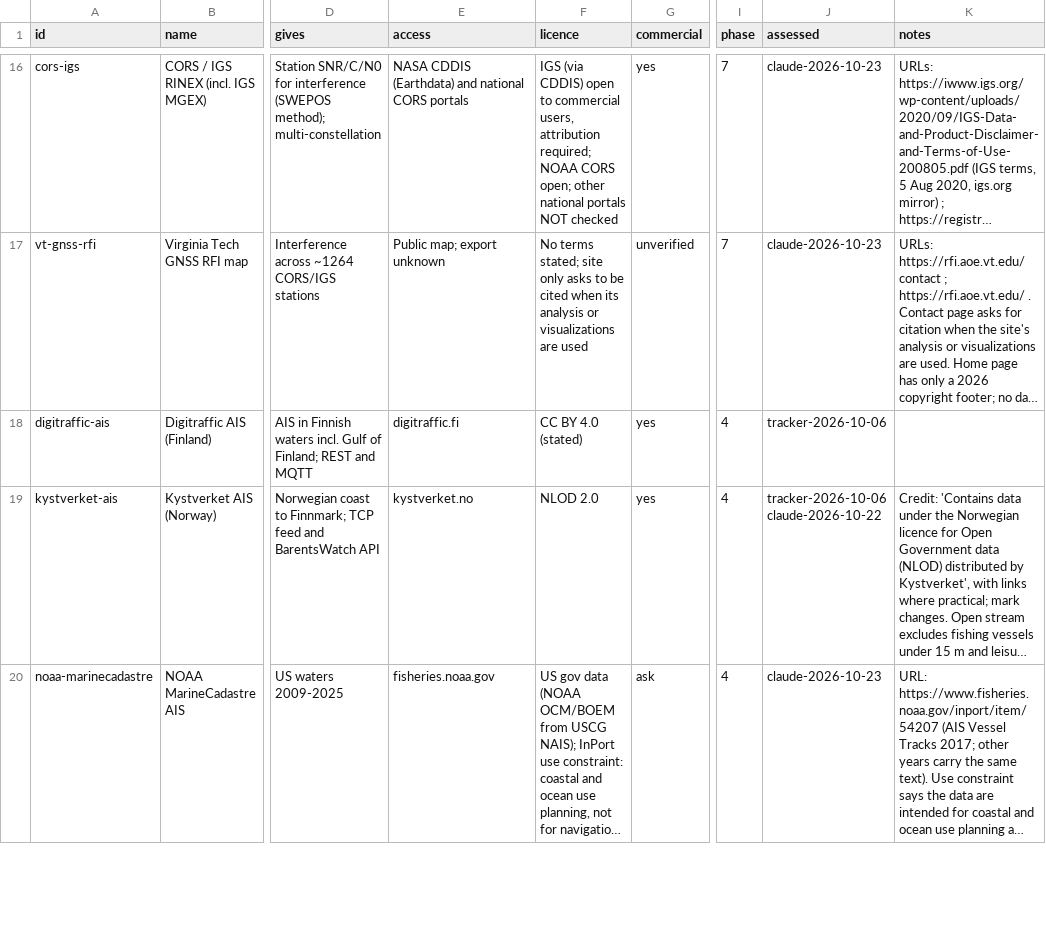
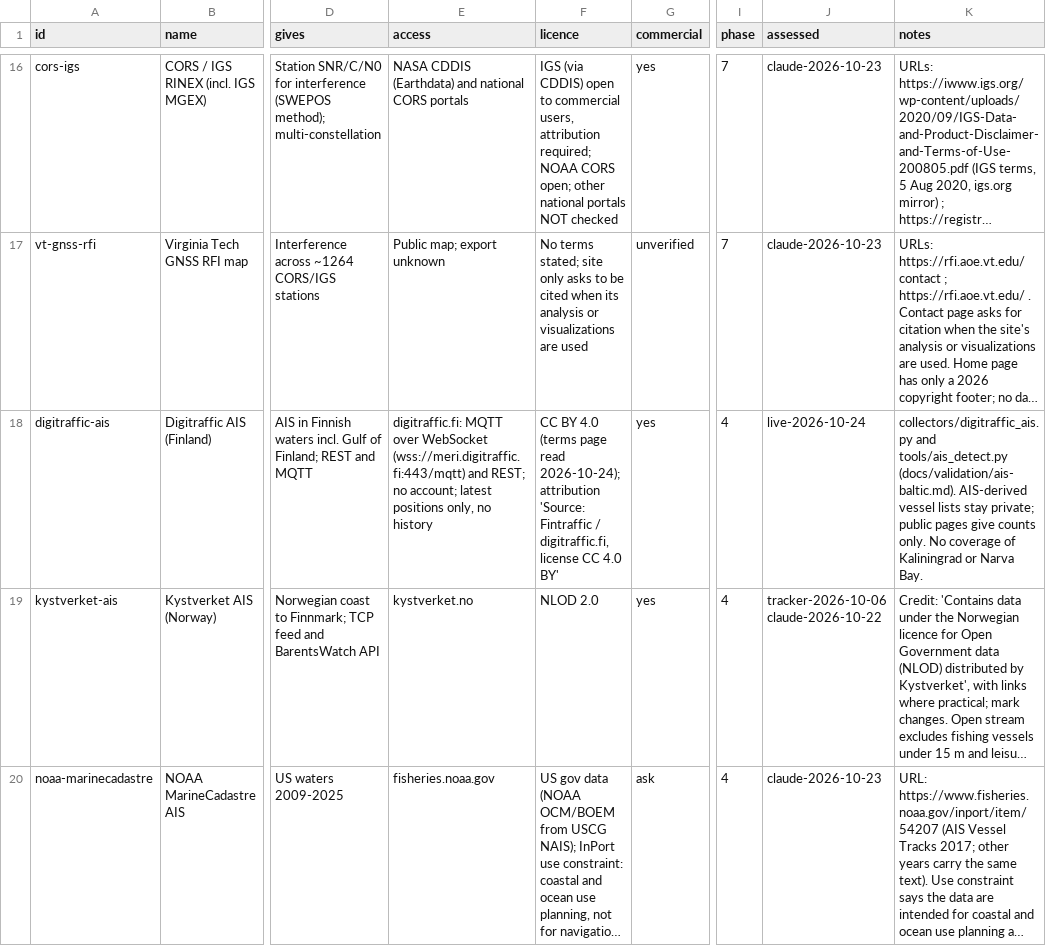
Before and after one commit to metacog-osint/noise-floor, a CSV file: registry/sources.csv, drawn as a sheet; only a part is shown, gaps mark what is left out; long unchanged cells end in …; the diff names each change by its address in the sheet, - before the commit and + after, or states it on an @@ line.

```diff
--- a/registry/sources.csv
+++ b/registry/sources.csv
-E18 (access): digitraffic.fi
+E18 (access): digitraffic.fi: MQTT over WebSocket (wss://meri.digitraffic.fi:443/mqtt) and REST; no account; latest positions only, no history
-F18 (licence): …BY 4.0 (stated)
+F18 (licence): …BY 4.0 (terms page read 2026-10-24); attribution 'Source: Fintraffic / digitraffic.fi, license CC 4.0 BY'
-J18 (assessed): tracker-2026-10-06
+J18 (assessed): live-2026-10-24
-K18 (notes): (empty)
+K18 (notes): collectors/digitraffic_ais.py and tools/ais_detect.py (docs/validation/ais-baltic.md). AIS-derived vessel lists stay private; public pages give counts only. No coverage of Kaliningrad or Narva Bay.
```
Also changed, not shown: 9 other files.
